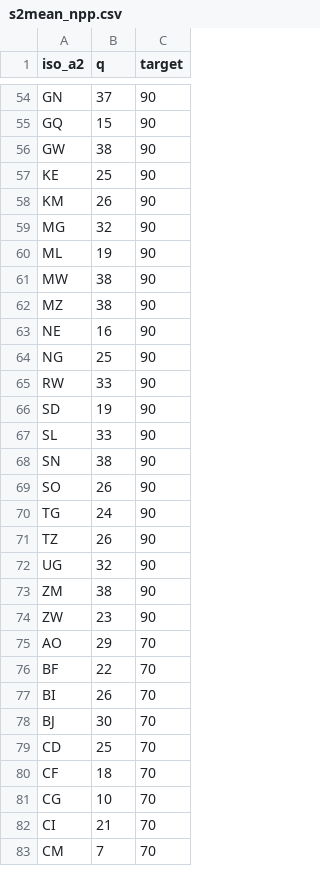
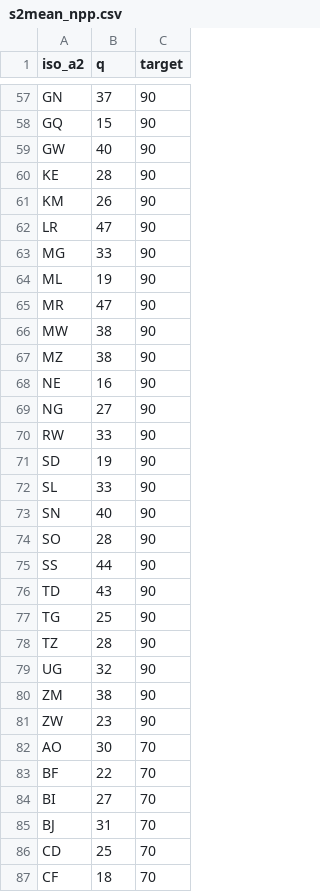
Before and after one commit to hkoenker/Quantification, a CSV file: data/s2mean_npp.csv, drawn as a sheet; only a part is shown, gaps mark what is left out; the shorter side is filled out with more unchanged rows; the diff covers the shown part only.

```diff
--- a/data/s2mean_npp.csv
+++ b/data/s2mean_npp.csv
@@ -55,7 +58,9 @@ GN,37,90
 GQ,15,90
-GW,38,90
-KE,25,90
+GW,40,90
+KE,28,90
 KM,26,90
-MG,32,90
+LR,47,90
+MG,33,90
 ML,19,90
+MR,47,90
 MW,38,90
@@ -63,3 +68,3 @@ MZ,38,90
 NE,16,90
-NG,25,90
+NG,27,90
 RW,33,90
@@ -67,6 +72,8 @@ SD,19,90
 SL,33,90
-SN,38,90
-SO,26,90
-TG,24,90
-TZ,26,90
+SN,40,90
+SO,28,90
+SS,44,90
+TD,43,90
+TG,25,90
+TZ,28,90
 UG,32,90
@@ -74,6 +81,6 @@ ZM,38,90
 ZW,23,90
-AO,29,70
+AO,30,70
 BF,22,70
-BI,26,70
-BJ,30,70
+BI,27,70
+BJ,31,70
 CD,25,70
```
Also changed, not shown: 3 added rows and 23 edited cells elsewhere in this file, data/s3_mean_npp.csv, output/s2s3table.csv, 9 other files.
